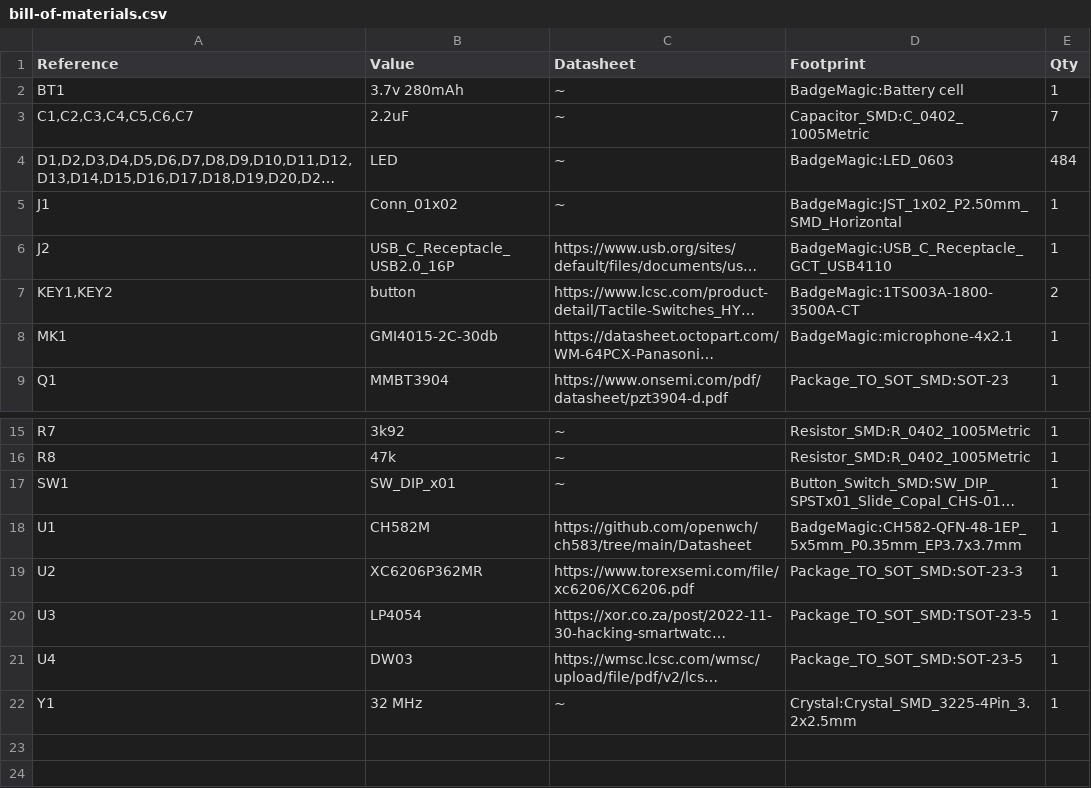
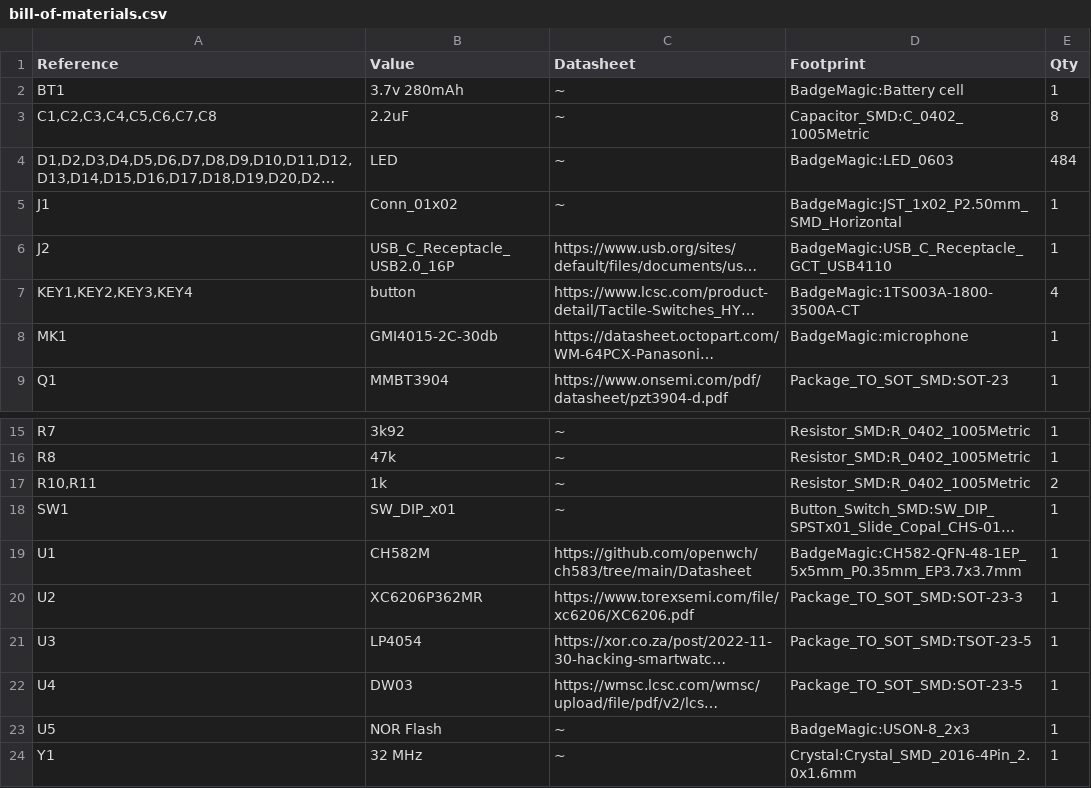
Before and after one commit to fossasia/badgemagic-hardware, a CSV file: docs/bill-of-materials.csv, drawn as a sheet; only a part is shown, gaps mark what is left out; long unchanged cells end in …; addresses are those after the commit; the diff names each change by its address in the sheet, - before the commit and + after, or states it on an @@ line.

```diff
--- a/docs/bill-of-materials.csv
+++ b/docs/bill-of-materials.csv
-A3 (Reference): C1,C2,C3,C4,C5,C6,C7
+A3 (Reference): C1,C2,C3,C4,C5,C6,C7,C8
-E3 (Qty): 7
+E3 (Qty): 8
-A7 (Reference): KEY1,KEY2
+A7 (Reference): KEY1,KEY2,KEY3,KEY4
-E7 (Qty): 2
+E7 (Qty): 4
-D8 (Footprint): BadgeMagic:microphone-4x2.1
+D8 (Footprint): BadgeMagic:microphone
+row 17: R10,R11 | 1k | ~ | Resistor_SMD:R_0402_1005Metric | 2
+row 23: U5 | NOR Flash | ~ | BadgeMagic:USON-8_2x3 | 1
-D24 (Footprint): Crystal:Crystal_SMD_3225-4Pin_3.2x2.5mm
+D24 (Footprint): Crystal:Crystal_SMD_2016-4Pin_2.0x1.6mm
```
Also changed, not shown: 6 other files.
